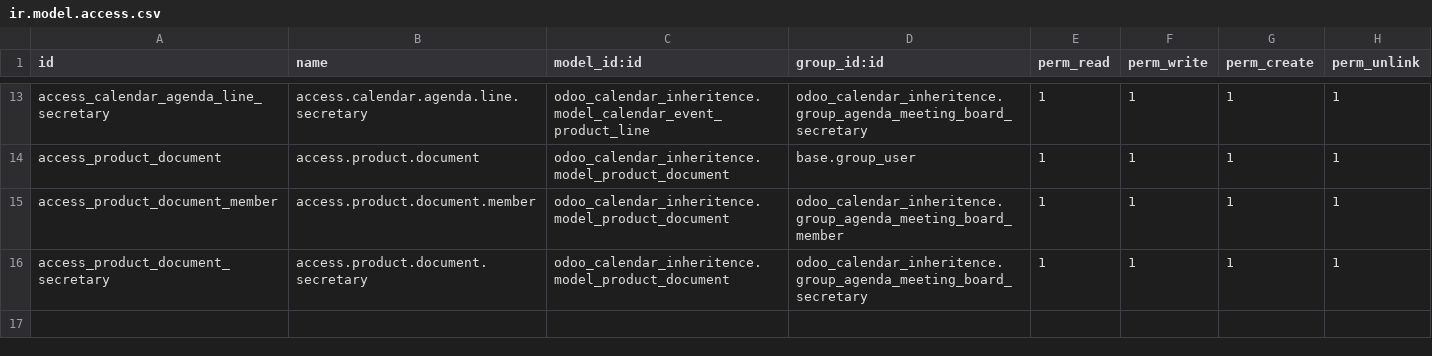
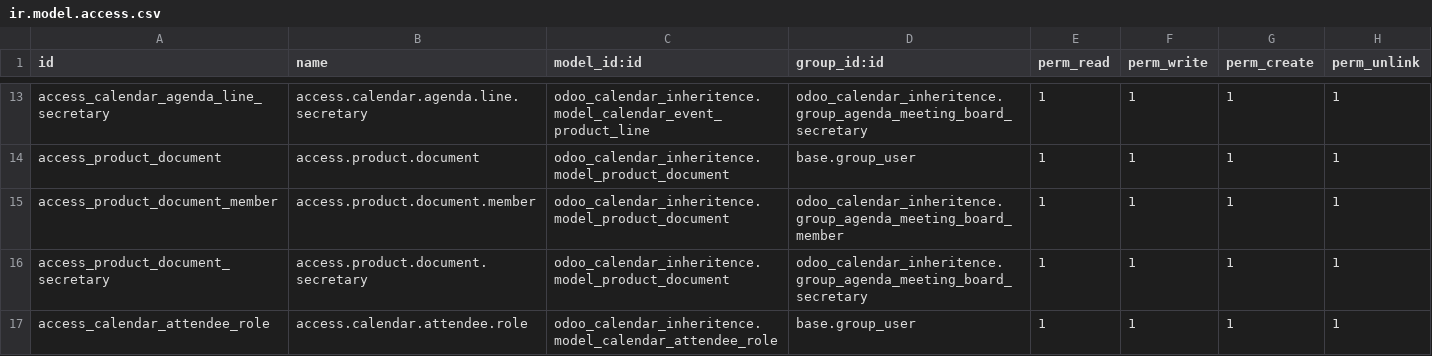
Before and after one commit to ISWE-Solutions/BoardFussion, a CSV file: odoo_calendar_inheritence/security/ir.model.access.csv, drawn as a sheet; only a part is shown, gaps mark what is left out; the diff names each change by its address in the sheet, - before the commit and + after, or states it on an @@ line.

```diff
--- a/odoo_calendar_inheritence/security/ir.model.access.csv
+++ b/odoo_calendar_inheritence/security/ir.model.access.csv
+row 17: access_calendar_attendee_role | access.calendar.attendee.role | odoo_calendar_inheritence.model_calendar_attendee_role | base.group_user | 1 | 1 | 1 | 1
```
Also changed, not shown: 6 other files.
